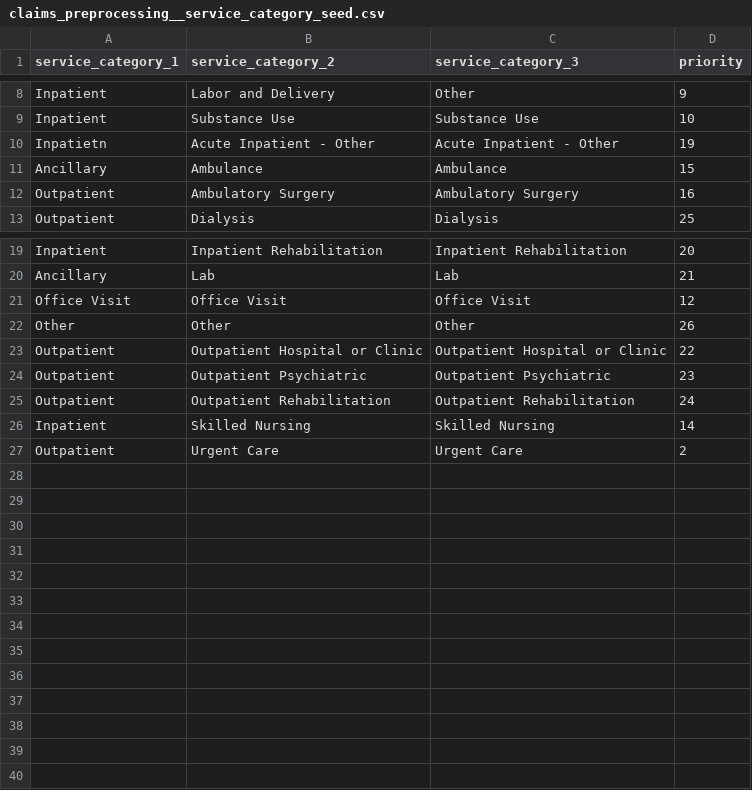
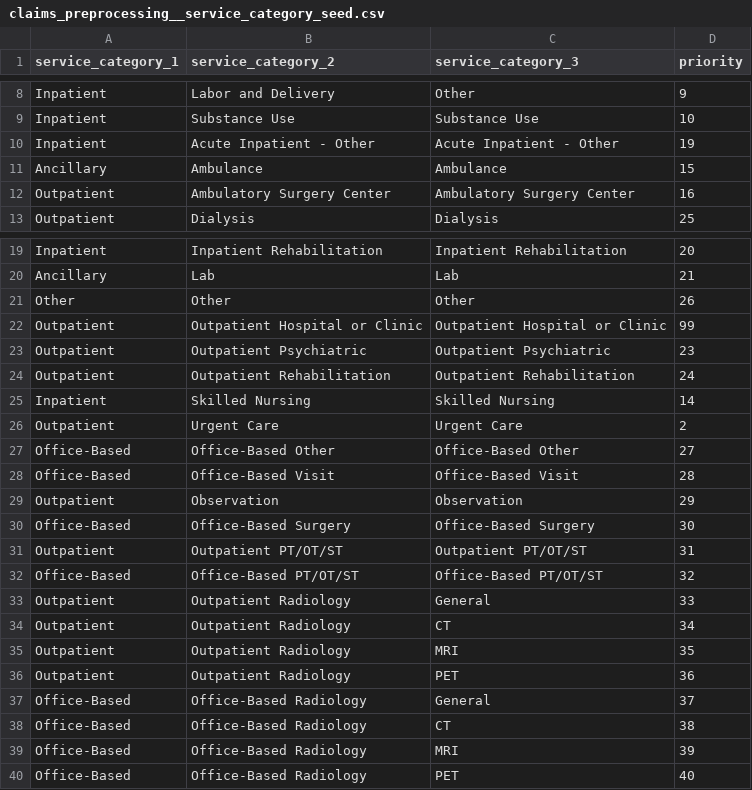
Before and after one commit to tuva-health/tuva, a CSV file: seeds/value_sets/claims_preprocessing/claims_preprocessing__service_category_seed.csv, drawn as a sheet; only a part is shown, gaps mark what is left out.

Commit message:
adding nitos and ccs seeds to use for claim mapping

```diff
--- a/seeds/value_sets/claims_preprocessing/claims_preprocessing__service_category_seed.csv
+++ b/seeds/value_sets/claims_preprocessing/claims_preprocessing__service_category_seed.csv
@@ -9,5 +9,5 @@ Inpatient,Labor and Delivery,Other,9
 Inpatient,Substance Use,Substance Use,10
-Inpatietn,Acute Inpatient - Other,Acute Inpatient - Other,19
+Inpatient,Acute Inpatient - Other,Acute Inpatient - Other,19
 Ancillary,Ambulance,Ambulance,15
-Outpatient,Ambulatory Surgery,Ambulatory Surgery,16
+Outpatient,Ambulatory Surgery Center,Ambulatory Surgery Center,16
 Outpatient,Dialysis,Dialysis,25
@@ -20,5 +20,4 @@ Inpatient,Inpatient Rehabilitation,Inpatient Rehabilitation,20
 Ancillary,Lab,Lab,21
-Office Visit,Office Visit,Office Visit,12
 Other,Other,Other,26
-Outpatient,Outpatient Hospital or Clinic,Outpatient Hospital or Clinic,22
+Outpatient,Outpatient Hospital or Clinic,Outpatient Hospital or Clinic,99
 Outpatient,Outpatient Psychiatric,Outpatient Psychiatric,23
@@ -27 +26,15 @@ Inpatient,Skilled Nursing,Skilled Nursing,14
 Outpatient,Urgent Care,Urgent Care,2
+Office-Based,Office-Based Other,Office-Based Other,27
+Office-Based,Office-Based Visit,Office-Based Visit,28
+Outpatient,Observation,Observation,29
+Office-Based,Office-Based Surgery,Office-Based Surgery,30
+Outpatient,Outpatient PT/OT/ST,Outpatient PT/OT/ST,31
+Office-Based,Office-Based PT/OT/ST,Office-Based PT/OT/ST,32
+Outpatient,Outpatient Radiology,General,33
+Outpatient,Outpatient Radiology,CT,34
+Outpatient,Outpatient Radiology,MRI,35
+Outpatient,Outpatient Radiology,PET,36
+Office-Based,Office-Based Radiology,General,37
+Office-Based,Office-Based Radiology,CT,38
+Office-Based,Office-Based Radiology,MRI,39
+Office-Based,Office-Based Radiology,PET,40
```
Also changed, not shown: seeds/terminology/terminology__ccs_services_procedures.csv, 57 other files.
